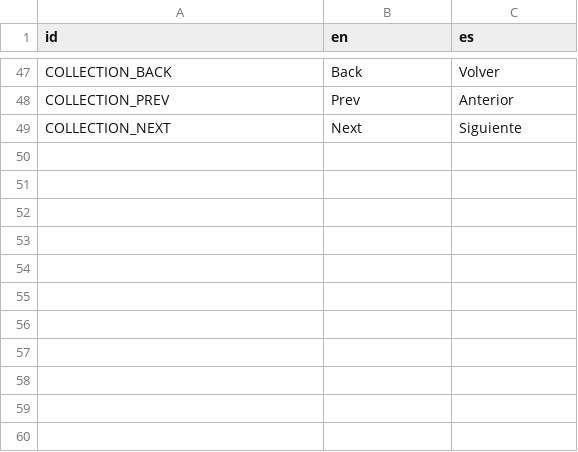
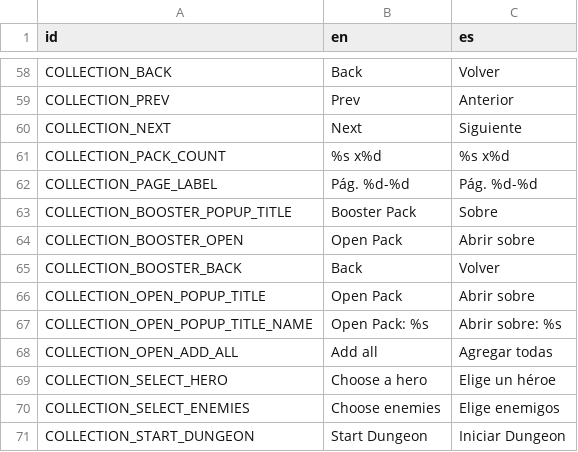
Before and after one commit to rodrigofantino/Flip_Deck_Dungeon, a CSV file: assets/Localization/game_text.csv, drawn as a sheet; only a part is shown, gaps mark what is left out; the diff covers the shown part only; the diff names each change by its address in the sheet, - before the commit and + after, or states it on an @@ line.

Commit message:
feat: run selection and collection updates

```diff
--- a/assets/Localization/game_text.csv
+++ b/assets/Localization/game_text.csv
+row 61: COLLECTION_PACK_COUNT | %s x%d | %s x%d
+row 62: COLLECTION_PAGE_LABEL | Pág. %d-%d | Pág. %d-%d
+row 63: COLLECTION_BOOSTER_POPUP_TITLE | Booster Pack | Sobre
+row 64: COLLECTION_BOOSTER_OPEN | Open Pack | Abrir sobre
+row 65: COLLECTION_BOOSTER_BACK | Back | Volver
+row 66: COLLECTION_OPEN_POPUP_TITLE | Open Pack | Abrir sobre
+row 67: COLLECTION_OPEN_POPUP_TITLE_NAME | Open Pack: %s | Abrir sobre: %s
+row 68: COLLECTION_OPEN_ADD_ALL | Add all | Agregar todas
+row 69: COLLECTION_SELECT_HERO | Choose a hero | Elige un héroe
+row 70: COLLECTION_SELECT_ENEMIES | Choose enemies | Elige enemigos
+row 71: COLLECTION_START_DUNGEON | Start Dungeon | Iniciar Dungeon
```
Also changed, not shown: 11 added rows elsewhere in this file, assets/Localization/cards_enemy.csv, 48 other files.
